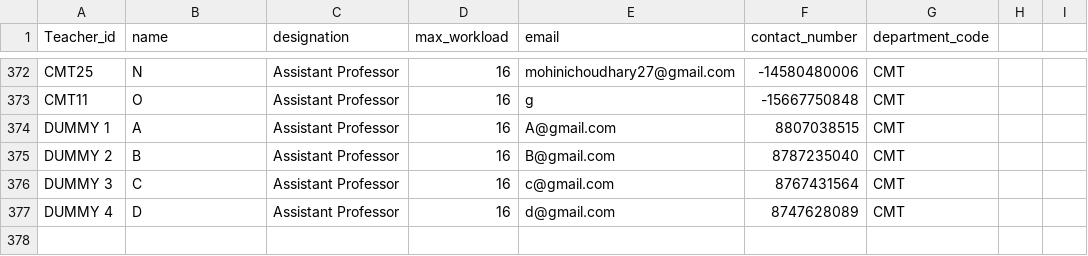
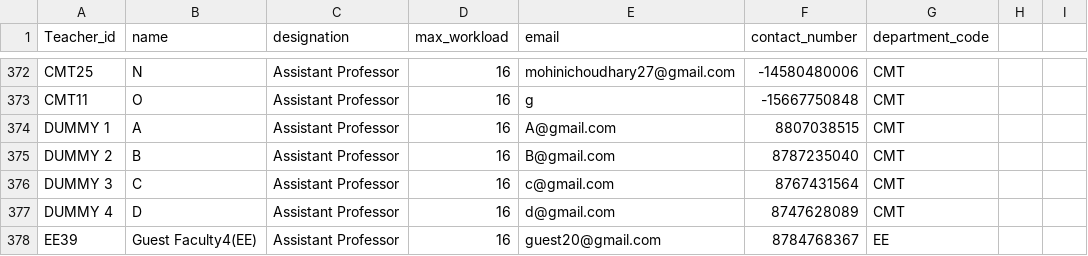
Before and after one commit to SmartScheduler-Org/Scheduler_UI_only, a CSV file: csv/all_ymca_teacher.csv, drawn as a sheet; only a part is shown, gaps mark what is left out.

Commit message:
new code

```diff
--- a/csv/all_ymca_teacher.csv
+++ b/csv/all_ymca_teacher.csv
@@ -377 +377,2 @@ DUMMY 3,C,Assistant Professor,16,c@gmail.com,8767431564,CMT,,
 DUMMY 4,D,Assistant Professor,16,d@gmail.com,8747628089,CMT,,
+EE39,Guest Faculty4(EE),Assistant Professor,16,guest20@gmail.com,8784768367,EE,,
```
